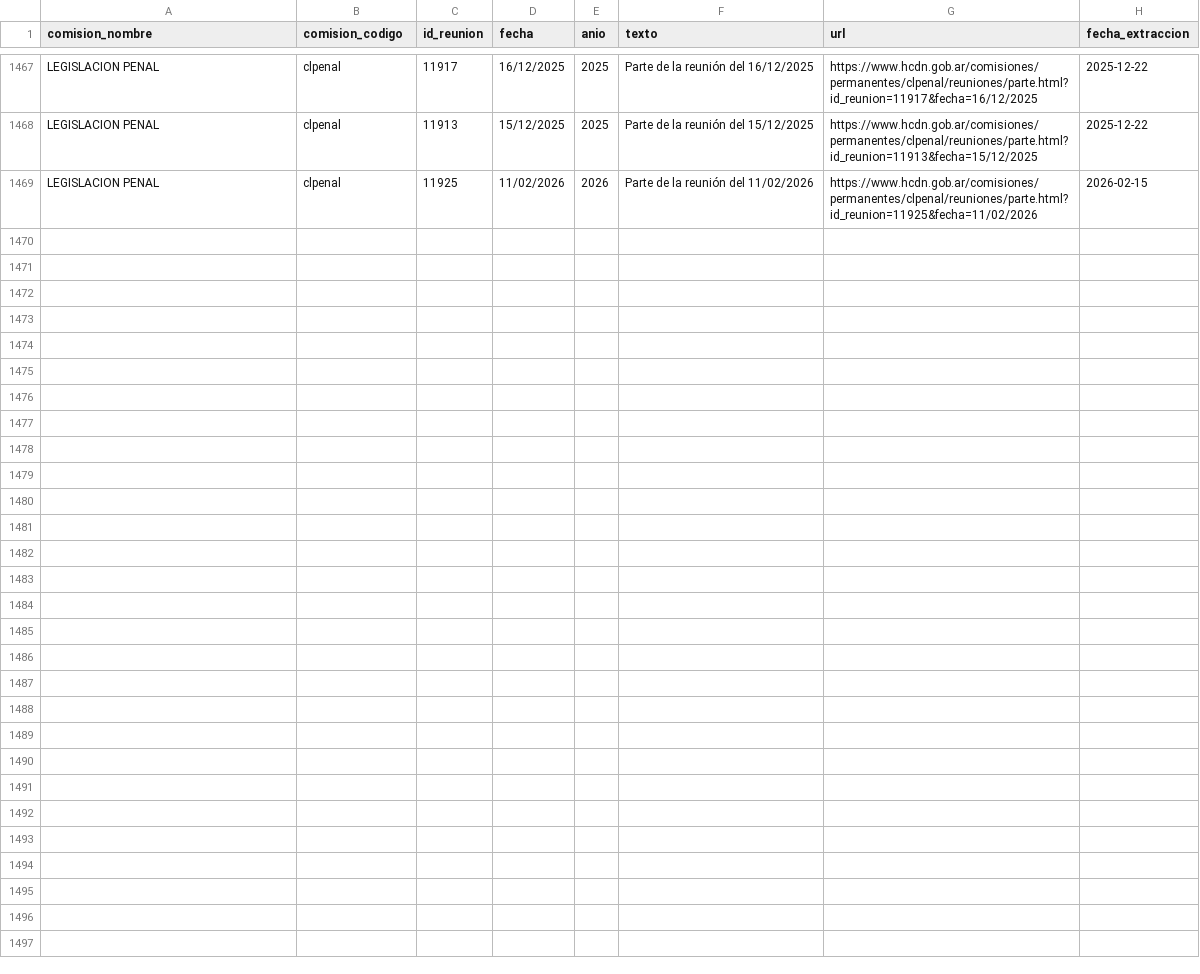
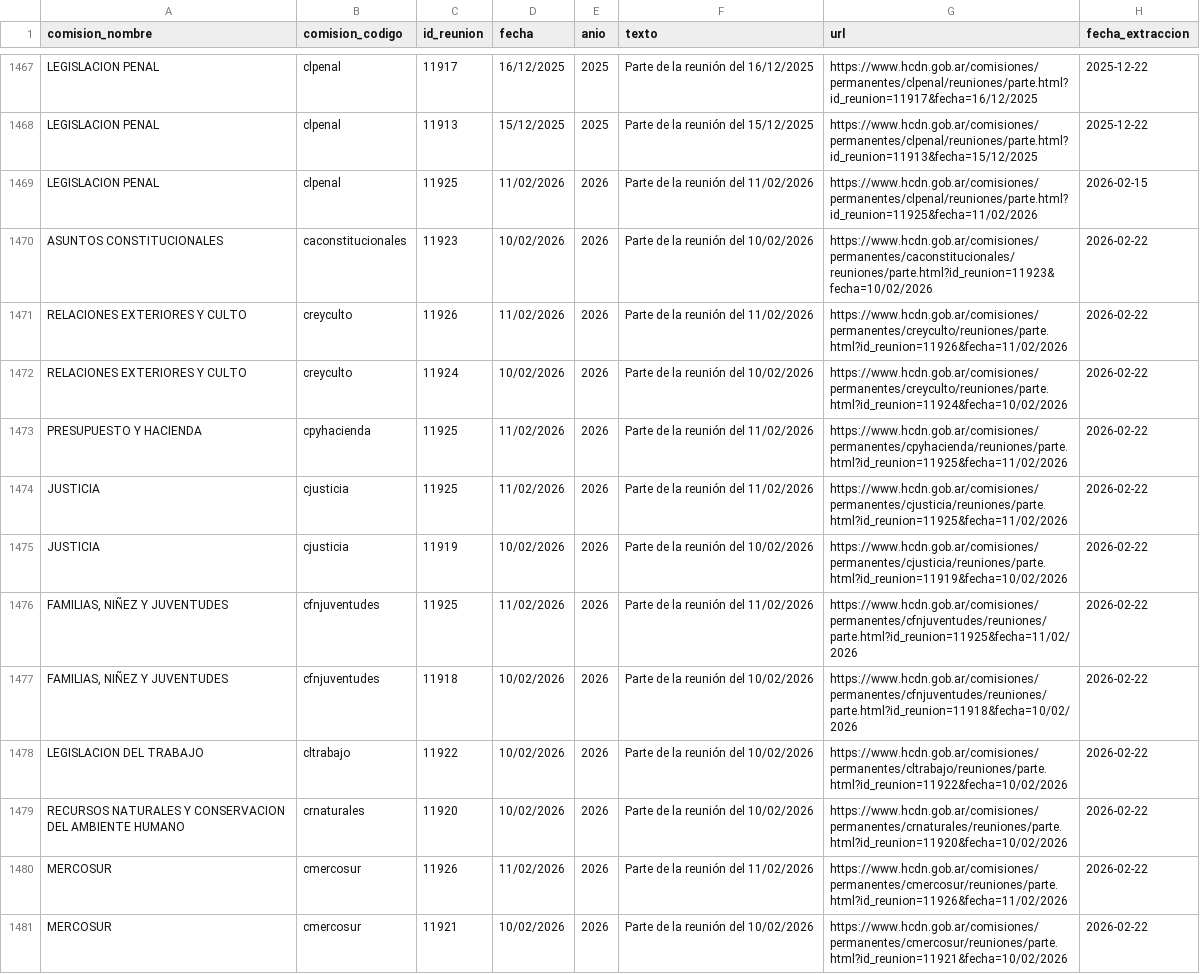
Before and after one commit to rusosnith/ScrapperTown, a CSV file: reuniones_diputados.csv, drawn as a sheet; only a part is shown, gaps mark what is left out; the diff names each change by its address in the sheet, - before the commit and + after, or states it on an @@ line.

```diff
--- a/reuniones_diputados.csv
+++ b/reuniones_diputados.csv
+row 1470: ASUNTOS CONSTITUCIONALES | caconstitucionales | 11923 | 10/02/2026 | 2026 | Parte de la reunión del 10/02/2026 | https://www.hcdn.gob.ar/comisiones/permanentes/caconstitucionales/reuniones/parte.html?id_reunion=11923&fecha=10/02/2026 | 2026-02-22
+row 1471: RELACIONES EXTERIORES Y CULTO | creyculto | 11926 | 11/02/2026 | 2026 | Parte de la reunión del 11/02/2026 | https://www.hcdn.gob.ar/comisiones/permanentes/creyculto/reuniones/parte.html?id_reunion=11926&fecha=11/02/2026 | 2026-02-22
+row 1472: RELACIONES EXTERIORES Y CULTO | creyculto | 11924 | 10/02/2026 | 2026 | Parte de la reunión del 10/02/2026 | https://www.hcdn.gob.ar/comisiones/permanentes/creyculto/reuniones/parte.html?id_reunion=11924&fecha=10/02/2026 | 2026-02-22
+row 1473: PRESUPUESTO Y HACIENDA | cpyhacienda | 11925 | 11/02/2026 | 2026 | Parte de la reunión del 11/02/2026 | https://www.hcdn.gob.ar/comisiones/permanentes/cpyhacienda/reuniones/parte.html?id_reunion=11925&fecha=11/02/2026 | 2026-02-22
+row 1474: JUSTICIA | cjusticia | 11925 | 11/02/2026 | 2026 | Parte de la reunión del 11/02/2026 | https://www.hcdn.gob.ar/comisiones/permanentes/cjusticia/reuniones/parte.html?id_reunion=11925&fecha=11/02/2026 | 2026-02-22
+row 1475: JUSTICIA | cjusticia | 11919 | 10/02/2026 | 2026 | Parte de la reunión del 10/02/2026 | https://www.hcdn.gob.ar/comisiones/permanentes/cjusticia/reuniones/parte.html?id_reunion=11919&fecha=10/02/2026 | 2026-02-22
+row 1476: FAMILIAS, NIÑEZ Y JUVENTUDES | cfnjuventudes | 11925 | 11/02/2026 | 2026 | Parte de la reunión del 11/02/2026 | https://www.hcdn.gob.ar/comisiones/permanentes/cfnjuventudes/reuniones/parte.html?id_reunion=11925&fecha=11/02/2026 | 2026-02-22
+row 1477: FAMILIAS, NIÑEZ Y JUVENTUDES | cfnjuventudes | 11918 | 10/02/2026 | 2026 | Parte de la reunión del 10/02/2026 | https://www.hcdn.gob.ar/comisiones/permanentes/cfnjuventudes/reuniones/parte.html?id_reunion=11918&fecha=10/02/2026 | 2026-02-22
+row 1478: LEGISLACION DEL TRABAJO | cltrabajo | 11922 | 10/02/2026 | 2026 | Parte de la reunión del 10/02/2026 | https://www.hcdn.gob.ar/comisiones/permanentes/cltrabajo/reuniones/parte.html?id_reunion=11922&fecha=10/02/2026 | 2026-02-22
+row 1479: RECURSOS NATURALES Y CONSERVACION DEL AMBIENTE HUMANO | crnaturales | 11920 | 10/02/2026 | 2026 | Parte de la reunión del 10/02/2026 | https://www.hcdn.gob.ar/comisiones/permanentes/crnaturales/reuniones/parte.html?id_reunion=11920&fecha=10/02/2026 | 2026-02-22
+row 1480: MERCOSUR | cmercosur | 11926 | 11/02/2026 | 2026 | Parte de la reunión del 11/02/2026 | https://www.hcdn.gob.ar/comisiones/permanentes/cmercosur/reuniones/parte.html?id_reunion=11926&fecha=11/02/2026 | 2026-02-22
+row 1481: MERCOSUR | cmercosur | 11921 | 10/02/2026 | 2026 | Parte de la reunión del 10/02/2026 | https://www.hcdn.gob.ar/comisiones/permanentes/cmercosur/reuniones/parte.html?id_reunion=11921&fecha=10/02/2026 | 2026-02-22
```
Also changed, not shown: comisiones_diputados.csv, integrantes_comisiones.csv.
